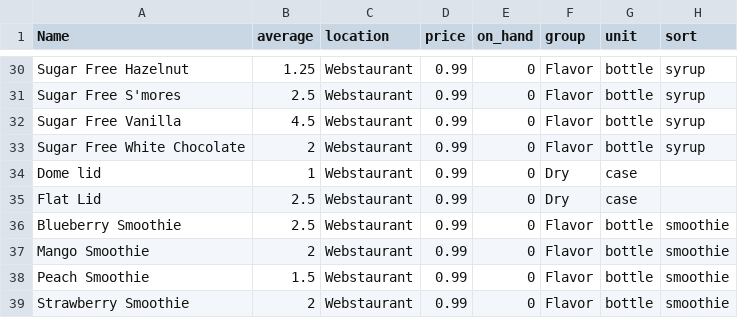
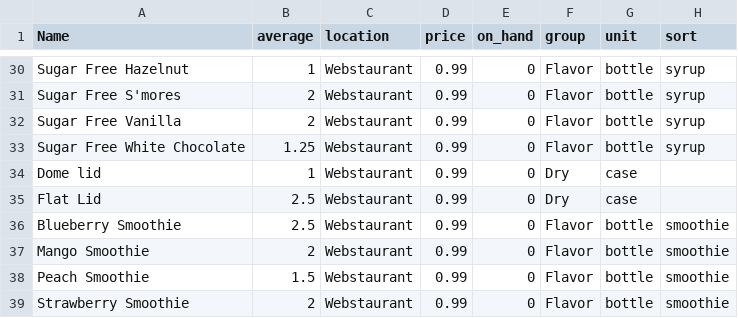
Before and after one commit to distanceoh/Joey, a CSV file: static/data/testdata2.csv, drawn as a sheet; only a part is shown, gaps mark what is left out; the diff covers the shown part only; the diff names each change by its address in the sheet, - before the commit and + after, or states it on an @@ line.

```diff
--- a/static/data/testdata2.csv
+++ b/static/data/testdata2.csv
-B30 (average): 1.25
+B30 (average): 1
-B31 (average): 2.5
+B31 (average): 2
-B32 (average): 4.5
+B32 (average): 2
-B33 (average): 2
+B33 (average): 1.25
```
Also changed, not shown: 22 edited cells elsewhere in this file, 2 other files.
